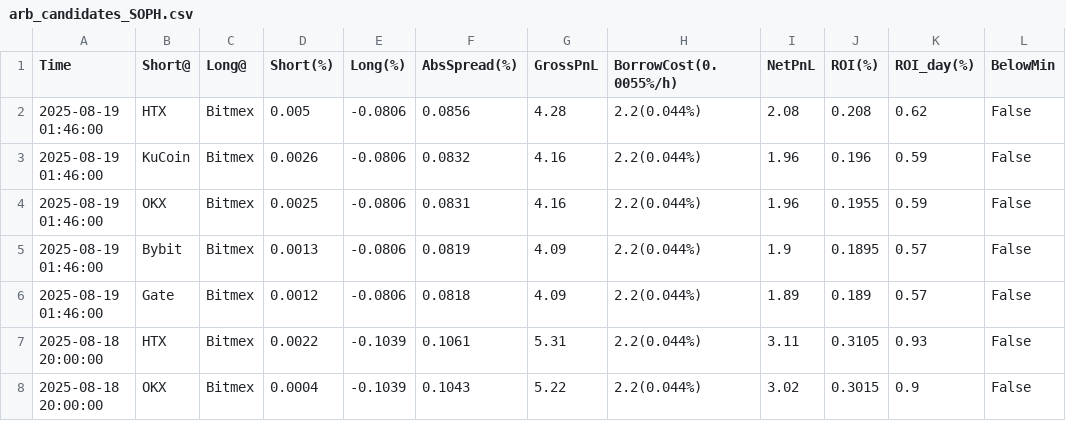
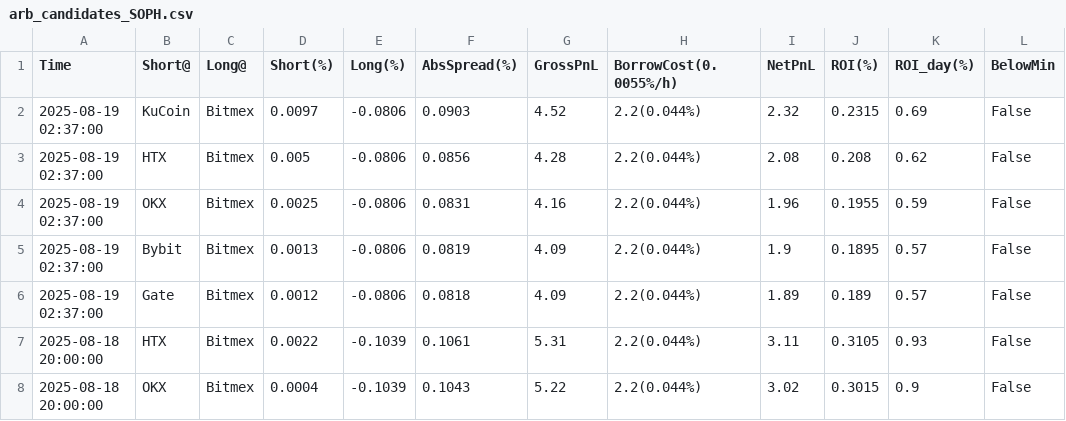
Before and after one commit to aerist123/funding-data, a CSV file: public/data/arb_candidates_SOPH.csv, drawn as a sheet; only a part is shown.

```diff
--- a/public/data/arb_candidates_SOPH.csv
+++ b/public/data/arb_candidates_SOPH.csv
@@ -1,7 +1,7 @@
 Time,Short@,Long@,Short(%),Long(%),AbsSpread(%),GrossPnL,BorrowCost(0.0055%/h),NetPnL,ROI(%),ROI_day(%),BelowMin
-2025-08-19 01:46:00,HTX,Bitmex,0.005,-0.0806,0.0856,4.28,2.2(0.044%),2.08,0.208,0.62,False
-2025-08-19 01:46:00,KuCoin,Bitmex,0.0026,-0.0806,0.0832,4.16,2.2(0.044%),1.96,0.196,0.59,False
-2025-08-19 01:46:00,OKX,Bitmex,0.0025,-0.0806,0.0831,4.16,2.2(0.044%),1.96,0.1955,0.59,False
-2025-08-19 01:46:00,Bybit,Bitmex,0.0013,-0.0806,0.0819,4.09,2.2(0.044%),1.9,0.1895,0.57,False
-2025-08-19 01:46:00,Gate,Bitmex,0.0012,-0.0806,0.0818,4.09,2.2(0.044%),1.89,0.189,0.57,False
+2025-08-19 02:37:00,KuCoin,Bitmex,0.0097,-0.0806,0.0903,4.52,2.2(0.044%),2.32,0.2315,0.69,False
+2025-08-19 02:37:00,HTX,Bitmex,0.005,-0.0806,0.0856,4.28,2.2(0.044%),2.08,0.208,0.62,False
+2025-08-19 02:37:00,OKX,Bitmex,0.0025,-0.0806,0.0831,4.16,2.2(0.044%),1.96,0.1955,0.59,False
+2025-08-19 02:37:00,Bybit,Bitmex,0.0013,-0.0806,0.0819,4.09,2.2(0.044%),1.9,0.1895,0.57,False
+2025-08-19 02:37:00,Gate,Bitmex,0.0012,-0.0806,0.0818,4.09,2.2(0.044%),1.89,0.189,0.57,False
 2025-08-18 20:00:00,HTX,Bitmex,0.0022,-0.1039,0.1061,5.31,2.2(0.044%),3.11,0.3105,0.93,False
```
Also changed, not shown: public/data/arb_candidates_SOL.csv, public/data/arb_candidates_SPK.csv, 8 other files.
